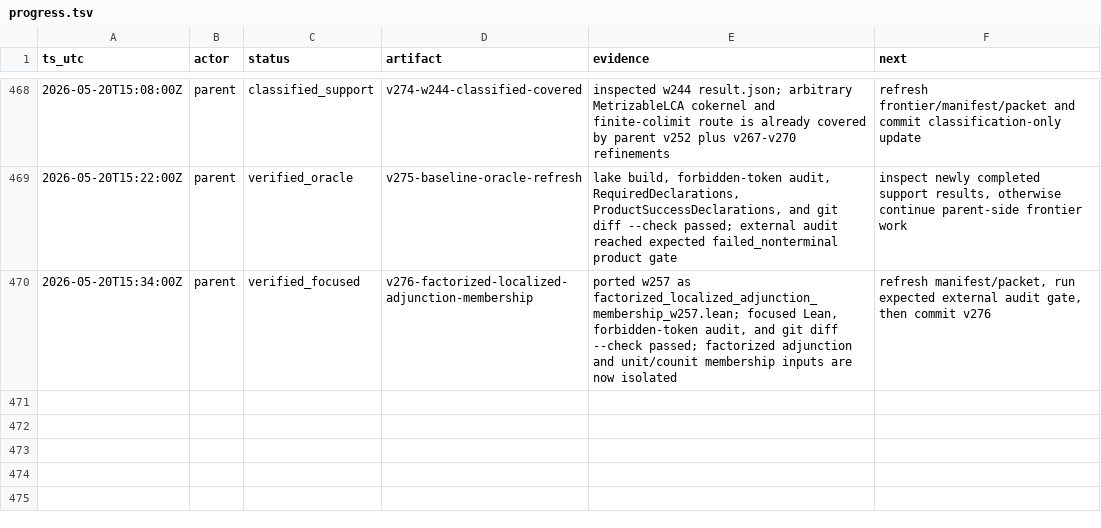
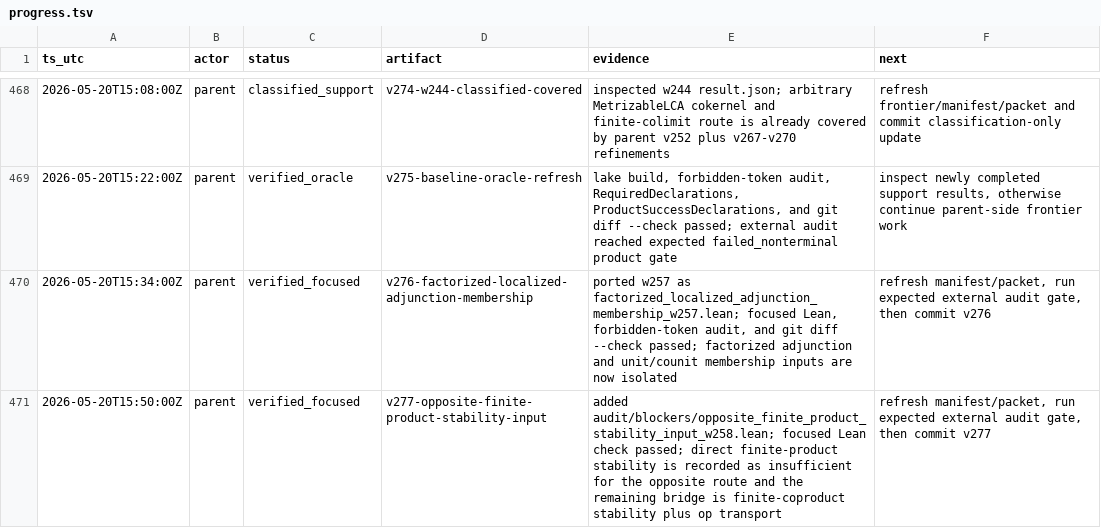
Before and after one commit to Rokurolize/lean-lca-exact-challenge-20260518, a TSV file: progress.tsv, drawn as a sheet; only a part is shown, gaps mark what is left out.

Commit message:
Record opposite finite-product stability frontier

```diff
--- a/progress.tsv
+++ b/progress.tsv
@@ -470 +470,2 @@ ts_utc	actor	status	artifact	evidence	next
 2026-05-20T15:34:00Z	parent	verified_focused	v276-factorized-localized-adjunction-membership	ported w257 as factorized_localized_adjunction_membership_w257.lean; focused Lean, forbidden-token audit, and git diff --check passed; factorized adjunction and unit/counit membership inputs are now isolated	refresh manifest/packet, run expected external audit gate, then commit v276
+2026-05-20T15:50:00Z	parent	verified_focused	v277-opposite-finite-product-stability-input	added audit/blockers/opposite_finite_product_stability_input_w258.lean; focused Lean check passed; direct finite-product stability is recorded as insufficient for the opposite route and the remaining bridge is finite-coproduct stability plus op transport	refresh manifest/packet, run expected external audit gate, then commit v277
```
Also changed, not shown: 19 other files.
